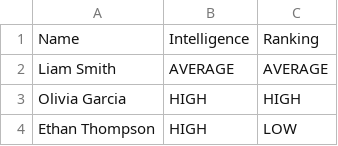
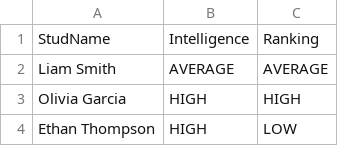
Before and after one commit to Eriikah/pidr, a CSV file: resources/Students.csv, drawn as a sheet; only a part is shown.

```diff
--- a/resources/Students.csv
+++ b/resources/Students.csv
@@ -1,2 +1,2 @@
-Name,Intelligence,Ranking
+StudName,Intelligence,Ranking
 Liam Smith,AVERAGE,AVERAGE
```
Also changed, not shown: resources/Follows.csv, resources/Learns.csv, 6 other files.
